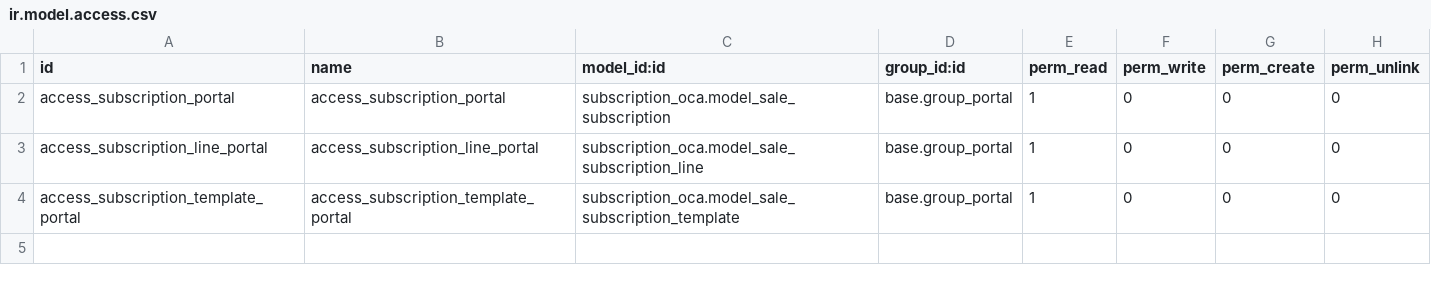
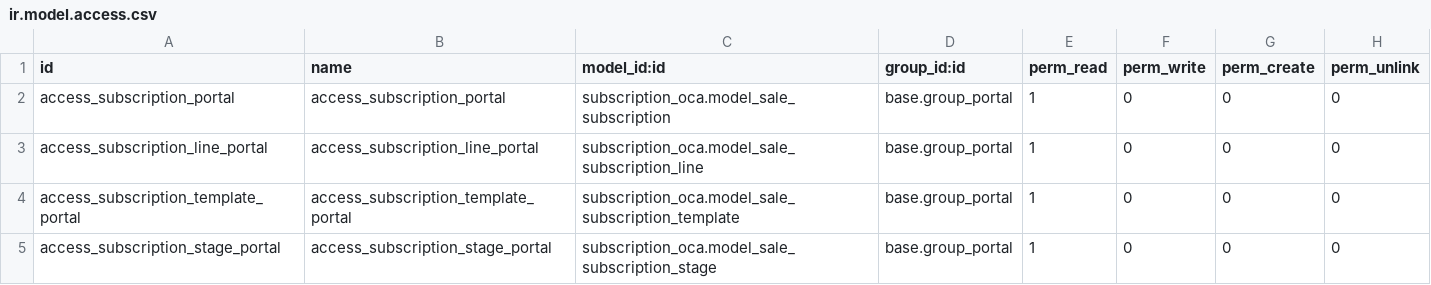
Before and after one commit to tawasta/contract, a CSV file: website_subscription/security/ir.model.access.csv, drawn as a sheet.

Commit message:
[FIX] Missing permission to subscription stages

```diff
--- a/website_subscription/security/ir.model.access.csv
+++ b/website_subscription/security/ir.model.access.csv
@@ -4 +4,2 @@ access_subscription_line_portal,access_subscription_line_portal,subscription_oca
 access_subscription_template_portal,access_subscription_template_portal,subscription_oca.model_sale_subscription_template,base.group_portal,1,0,0,0
+access_subscription_stage_portal,access_subscription_stage_portal,subscription_oca.model_sale_subscription_stage,base.group_portal,1,0,0,0
```
